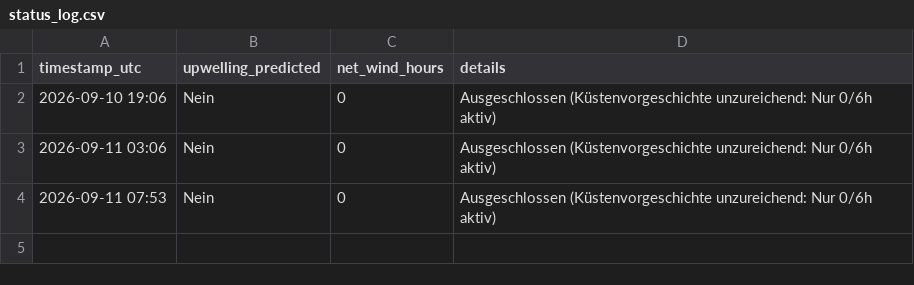
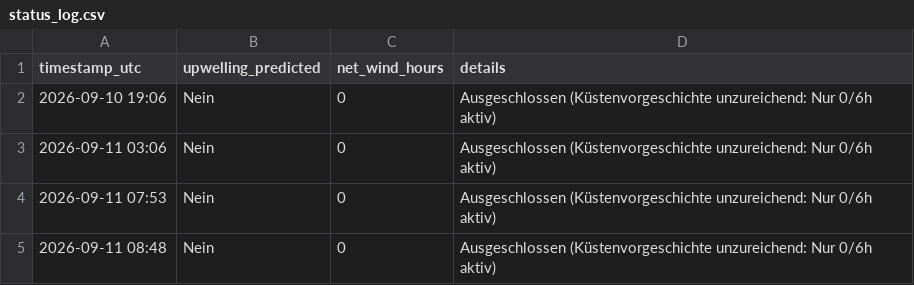
Before and after one commit to sw-of/detectUpwellingBaltic, a CSV file: archive/dranske/status_log.csv, drawn as a sheet; the diff names each change by its address in the sheet, - before the commit and + after, or states it on an @@ line.

```diff
--- a/archive/dranske/status_log.csv
+++ b/archive/dranske/status_log.csv
+row 5: 2026-09-11 08:48 | Nein | 0 | Ausgeschlossen (Küstenvorgeschichte unzureichend: Nur 0/6h aktiv)
```
Also changed, not shown: archive/eckernfoerde/status_log.csv, archive/flensburg/status_log.csv, 27 other files.
